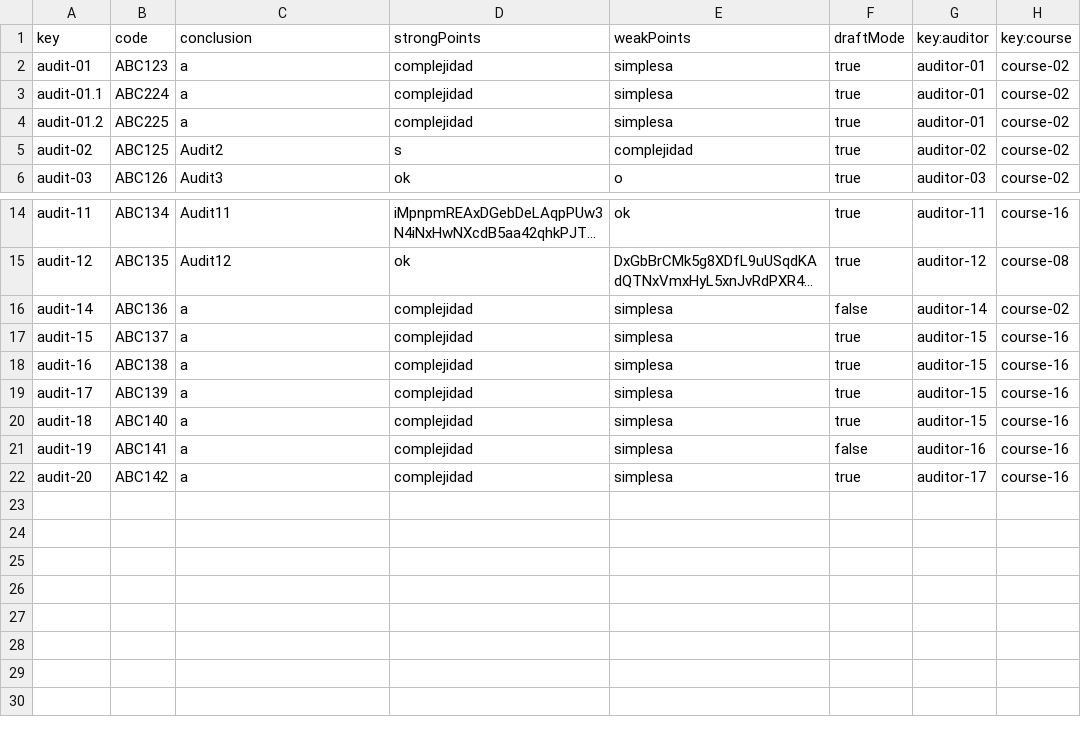
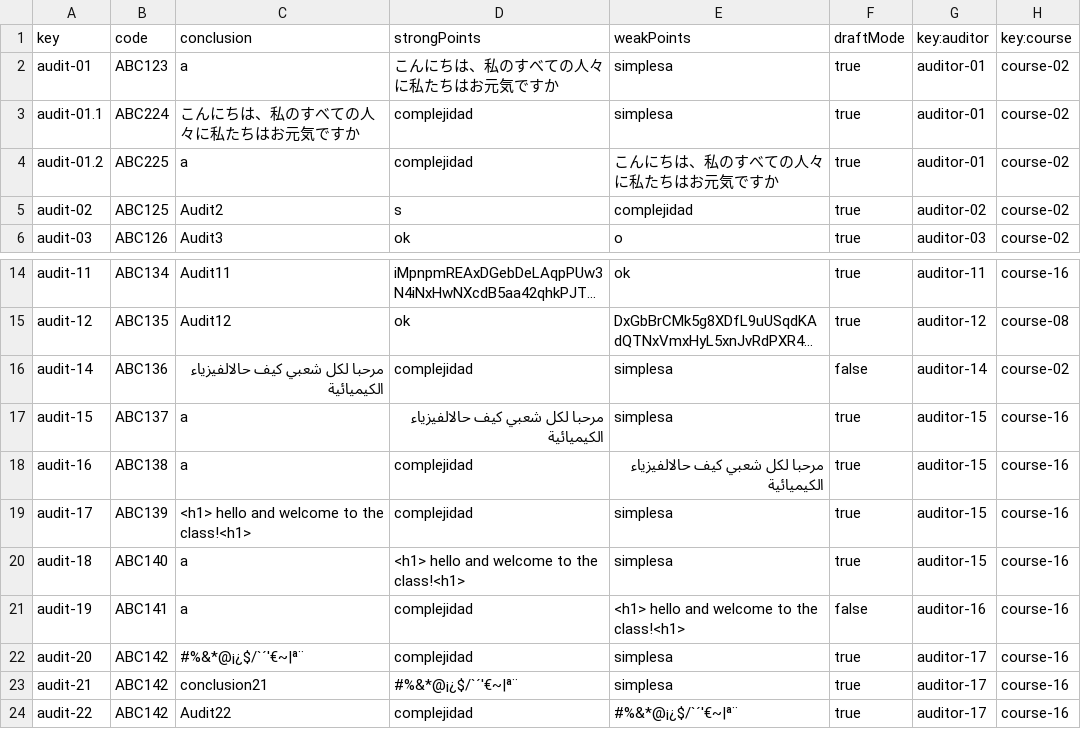
Before and after one commit to marolmmar1/C2.X02, a CSV file: src/main/webapp/WEB-INF/resources/sample-data/audit.csv, drawn as a sheet; only a part is shown, gaps mark what is left out; long unchanged cells end in …; the diff names each change by its address in the sheet, - before the commit and + after, or states it on an @@ line.

```diff
--- a/src/main/webapp/WEB-INF/resources/sample-data/audit.csv
+++ b/src/main/webapp/WEB-INF/resources/sample-data/audit.csv
-D2 (strongPoints): complejidad
+D2 (strongPoints): こんにちは、私のすべての人々に私たちはお元気ですか
-C3 (conclusion): a
+C3 (conclusion): こんにちは、私のすべての人々に私たちはお元気ですか
-E4 (weakPoints): simplesa
+E4 (weakPoints): こんにちは、私のすべての人々に私たちはお元気ですか
-C16 (conclusion): a
+C16 (conclusion): مرحبا لكل شعبي كيف حالالفيزياء الكيميائية
-D17 (strongPoints): complejidad
+D17 (strongPoints): مرحبا لكل شعبي كيف حالالفيزياء الكيميائية
-E18 (weakPoints): simplesa
+E18 (weakPoints): مرحبا لكل شعبي كيف حالالفيزياء الكيميائية
-C19 (conclusion): a
+C19 (conclusion): <h1> hello and welcome to the class!<h1>
-D20 (strongPoints): complejidad
+D20 (strongPoints): <h1> hello and welcome to the class!<h1>
-E21 (weakPoints): simplesa
+E21 (weakPoints): <h1> hello and welcome to the class!<h1>
-C22 (conclusion): a
+C22 (conclusion): #%&*@¡¿$/`´'€~|ª¨
+row 23: audit-21 | ABC142 | conclusion21 | #%&*@¡¿$/`´'€~|ª¨ | simplesa | true | auditor-17 | course-16
+row 24: audit-22 | ABC142 | Audit22 | complejidad | #%&*@¡¿$/`´'€~|ª¨ | true | auditor-17 | course-16
```
Also changed, not shown: src/main/webapp/WEB-INF/resources/sample-data/activity.csv, src/main/webapp/WEB-INF/resources/sample-data/enrolment.csv, 6 other files.
